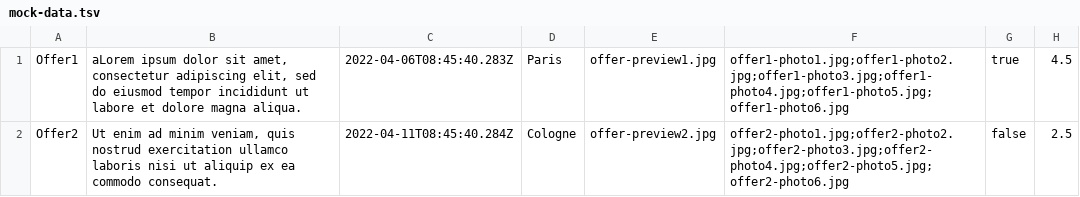
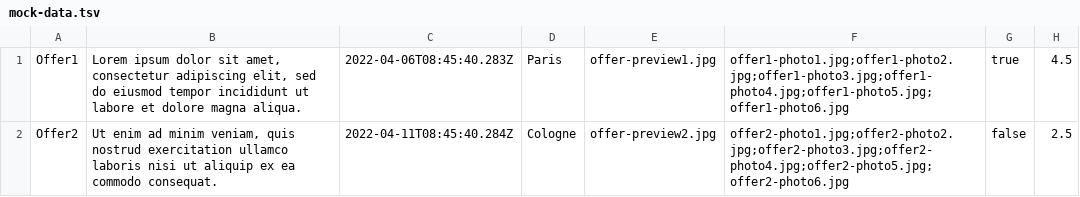
Before and after one commit to htmlacademy-nodejs-api/2100149-six-cities-simple-4, a TSV file: mocks/mock-data.tsv, drawn as a sheet; only a part is shown; the diff names each change by its address in the sheet, - before the commit and + after, or states it on an @@ line.

```diff
--- a/mocks/mock-data.tsv
+++ b/mocks/mock-data.tsv
-B1: aLorem ipsum dolor…
+B1: Lorem ipsum dolor…
```
Also changed, not shown: 22 other files.
